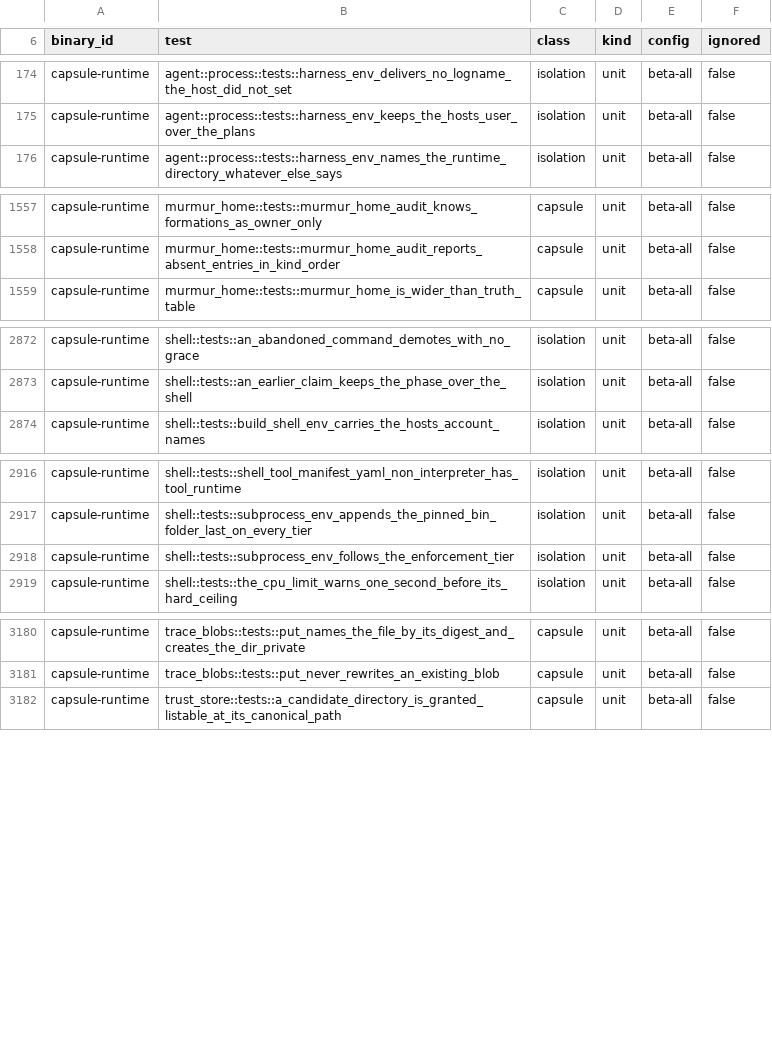
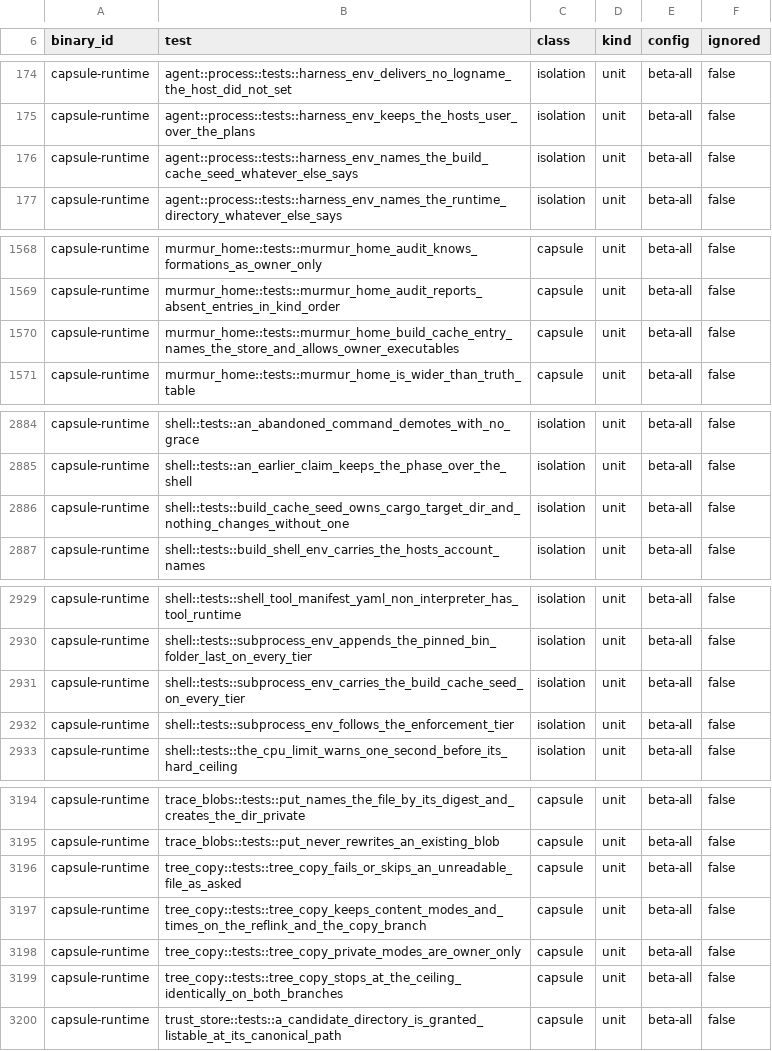
Before and after one commit to murmur-nexus/murmur, a TSV file: .config/test-classes.tsv, drawn as a sheet; only a part is shown, gaps mark what is left out; the diff covers the shown part only.

Commit message:
Capsules share a read only build cache, so a cold card does not rebuild every dependency (#435)
* fix(#95df5a3e): make CI pass

Signed-off-by: ewdegraaff <ewdegraaff@users.noreply.github.com>

* fix(#95df5a3e): checkpoint before merge

Signed-off-by: ewdegraaff <ewdegraaff@users.noreply.github.com>

* fix(#95df5a3e): make CI pass

Signed-off-by: ewdegraaff <ewdegraaff@users.noreply.github.com>

```diff
--- a/.config/test-classes.tsv
+++ b/.config/test-classes.tsv
@@ -175,2 +175,3 @@ capsule-runtime	agent::process::tests::harness_env_delivers_no_logname_the_host_
 capsule-runtime	agent::process::tests::harness_env_keeps_the_hosts_user_over_the_plans	isolation	unit	beta-all	false
+capsule-runtime	agent::process::tests::harness_env_names_the_build_cache_seed_whatever_else_says	isolation	unit	beta-all	false
 capsule-runtime	agent::process::tests::harness_env_names_the_runtime_directory_whatever_else_says	isolation	unit	beta-all	false
@@ -1558,2 +1569,3 @@ capsule-runtime	murmur_home::tests::murmur_home_audit_knows_formations_as_owner_
 capsule-runtime	murmur_home::tests::murmur_home_audit_reports_absent_entries_in_kind_order	capsule	unit	beta-all	false
+capsule-runtime	murmur_home::tests::murmur_home_build_cache_entry_names_the_store_and_allows_owner_executables	capsule	unit	beta-all	false
 capsule-runtime	murmur_home::tests::murmur_home_is_wider_than_truth_table	capsule	unit	beta-all	false
@@ -2873,2 +2885,3 @@ capsule-runtime	shell::tests::an_abandoned_command_demotes_with_no_grace	isolati
 capsule-runtime	shell::tests::an_earlier_claim_keeps_the_phase_over_the_shell	isolation	unit	beta-all	false
+capsule-runtime	shell::tests::build_cache_seed_owns_cargo_target_dir_and_nothing_changes_without_one	isolation	unit	beta-all	false
 capsule-runtime	shell::tests::build_shell_env_carries_the_hosts_account_names	isolation	unit	beta-all	false
@@ -2917,2 +2930,3 @@ capsule-runtime	shell::tests::shell_tool_manifest_yaml_non_interpreter_has_tool_
 capsule-runtime	shell::tests::subprocess_env_appends_the_pinned_bin_folder_last_on_every_tier	isolation	unit	beta-all	false
+capsule-runtime	shell::tests::subprocess_env_carries_the_build_cache_seed_on_every_tier	isolation	unit	beta-all	false
 capsule-runtime	shell::tests::subprocess_env_follows_the_enforcement_tier	isolation	unit	beta-all	false
@@ -3181,2 +3195,6 @@ capsule-runtime	trace_blobs::tests::put_names_the_file_by_its_digest_and_creates
 capsule-runtime	trace_blobs::tests::put_never_rewrites_an_existing_blob	capsule	unit	beta-all	false
+capsule-runtime	tree_copy::tests::tree_copy_fails_or_skips_an_unreadable_file_as_asked	capsule	unit	beta-all	false
+capsule-runtime	tree_copy::tests::tree_copy_keeps_content_modes_and_times_on_the_reflink_and_the_copy_branch	capsule	unit	beta-all	false
+capsule-runtime	tree_copy::tests::tree_copy_private_modes_are_owner_only	capsule	unit	beta-all	false
+capsule-runtime	tree_copy::tests::tree_copy_stops_at_the_ceiling_identically_on_both_branches	capsule	unit	beta-all	false
 capsule-runtime	trust_store::tests::a_candidate_directory_is_granted_listable_at_its_canonical_path	capsule	unit	beta-all	false
```
Also changed, not shown: 21 added rows elsewhere in this file, 31 other files.
